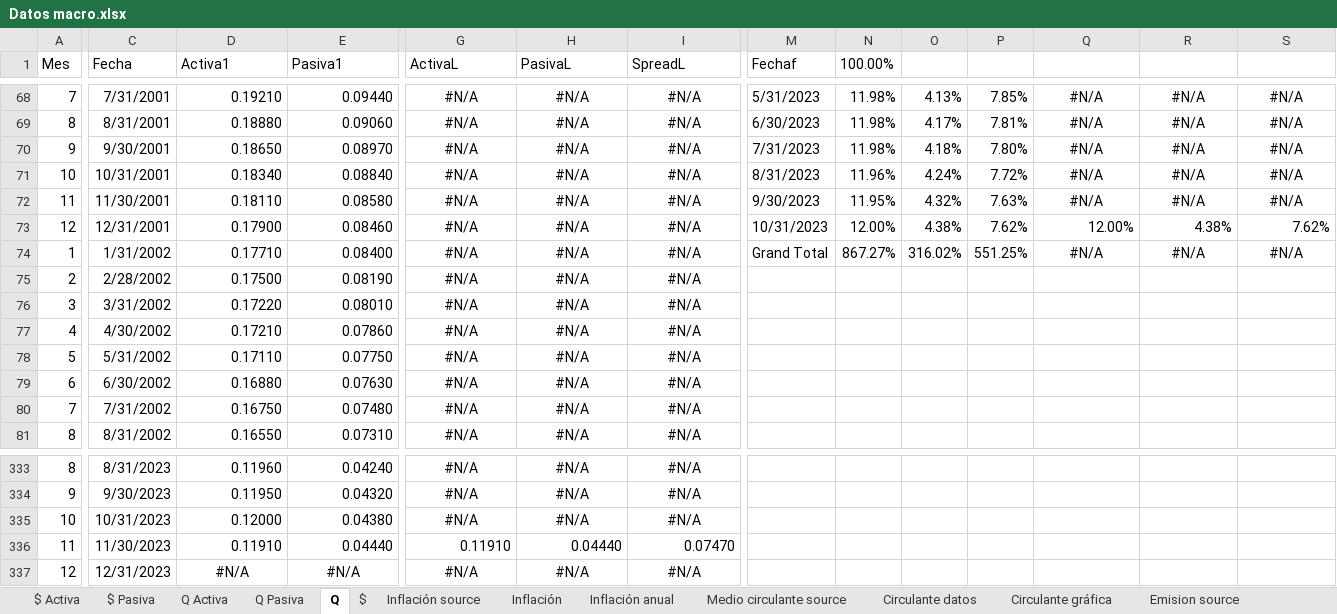
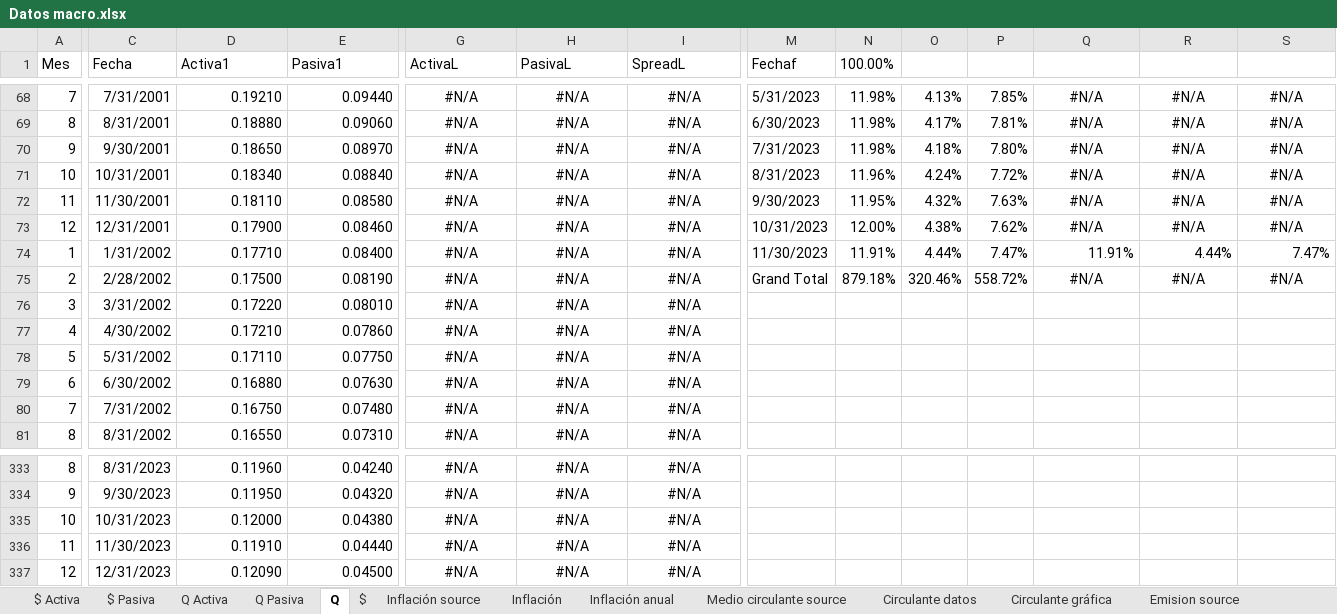
Before and after one commit to aseguradoracgit/Indicadores-macro, an Excel workbook: Datos macro.xlsx, sheet Q, drawn as a sheet; only a part is shown, gaps mark what is left out; values as stored, in another font and other column widths than the file's, no borders; charts and pictures not drawn; 2 other sheets too large or unreadable and not compared; the diff covers the shown part only; the diff names each change by its address in the sheet, - before the commit and + after, or states it on an @@ line.

```diff
--- a/Datos macro.xlsx (sheet Q)
+++ b/Datos macro.xlsx (sheet Q)
-Q73: 12.00%
+Q73: #N/A
-Q73:S73 alignment: right
+Q73:S73 alignment: center
-R73: 4.38%
+R73: #N/A
-S73: 7.62%
+S73: #N/A
-M74 (Fechaf): Grand Total
+M74 (Fechaf): 11/30/2023
-N74 (100.00%): 867.27%
+N74 (100.00%): 11.91%
-O74: 316.02%
+O74: 4.44%
-P74: 551.25%
+P74: 7.47%
-Q74: #N/A
+Q74: 11.91%
-Q74:S74 alignment: center
+Q74:S74 alignment: right
-R74: #N/A
+R74: 4.44%
-S74: #N/A
+S74: 7.47%
-M75 (Fechaf): (empty)
+M75 (Fechaf): Grand Total
-N75 (100.00%): (empty)
+N75 (100.00%): 879.18%
-O75: (empty)
+O75: 320.46%
-P75: (empty)
+P75: 558.72%
-Q75: (empty)
+Q75: #N/A
-R75: (empty)
+R75: #N/A
-S75: (empty)
+S75: #N/A
-G336 (ActivaL): 0.11910
+G336 (ActivaL): #N/A
-G336:I336 alignment: right
+G336:I336 alignment: center
-H336 (PasivaL): 0.04440
+H336 (PasivaL): #N/A
-I336 (SpreadL): 0.07470
+I336 (SpreadL): #N/A
-D337 (Activa1): #N/A
+D337 (Activa1): 0.12090
-D337:E337 alignment: center
+D337:E337 alignment: right
-E337 (Pasiva1): #N/A
+E337 (Pasiva1): 0.04500
```
Also changed, not shown: 2 edited cells and cell formats elsewhere in this sheet, sheet IMAE sectores, sheet TC, sheet Circulante gráfica, sheet $, sheet Inflación, sheet Inflación anual, 8 more sheets, charts or pictures.
